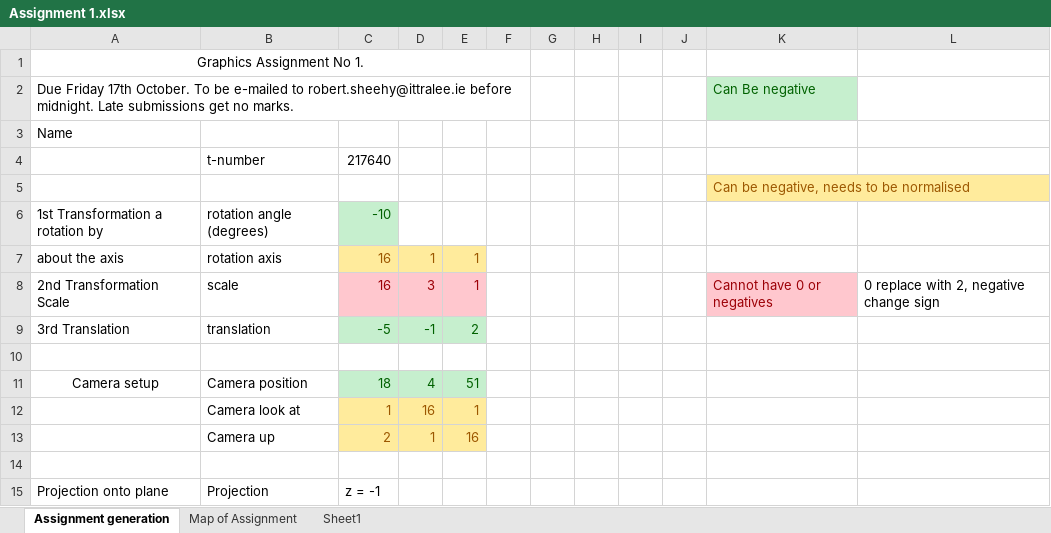
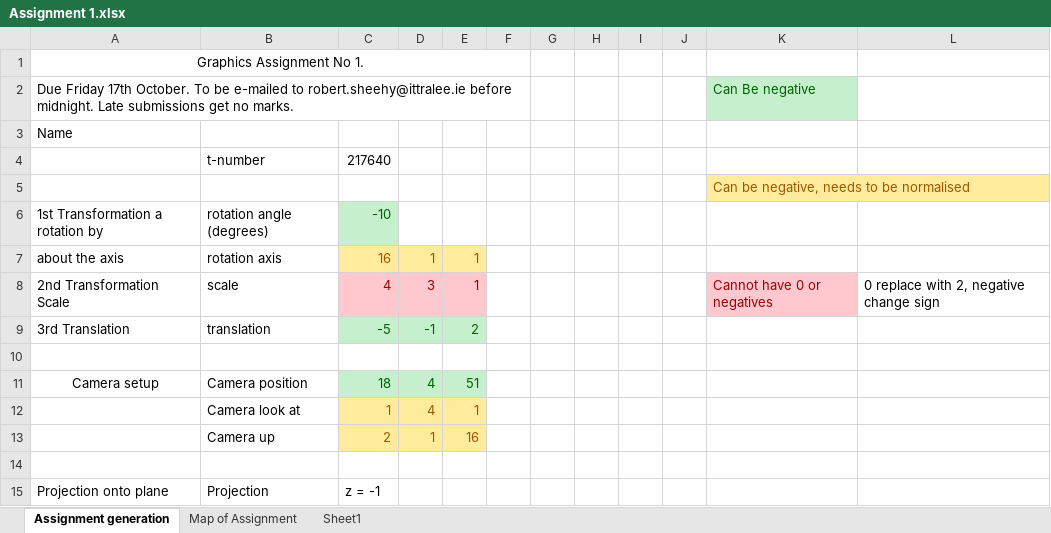
Before and after one commit to Jack-Patterson/Computer-Graphics, an Excel workbook: Assignment 1.xlsx, sheet Assignment generation, drawn as a sheet; values as stored, in another font and other column widths than the file's, no borders; the diff names each change by its address in the sheet, - before the commit and + after, or states it on an @@ line.

```diff
--- a/Assignment 1.xlsx (sheet Assignment generation)
+++ b/Assignment 1.xlsx (sheet Assignment generation)
-C8: 16
+C8: 4
-D12: 16
+D12: 4
```
Also changed, not shown: sheet Sheet1, charts or pictures, 1 other file.
